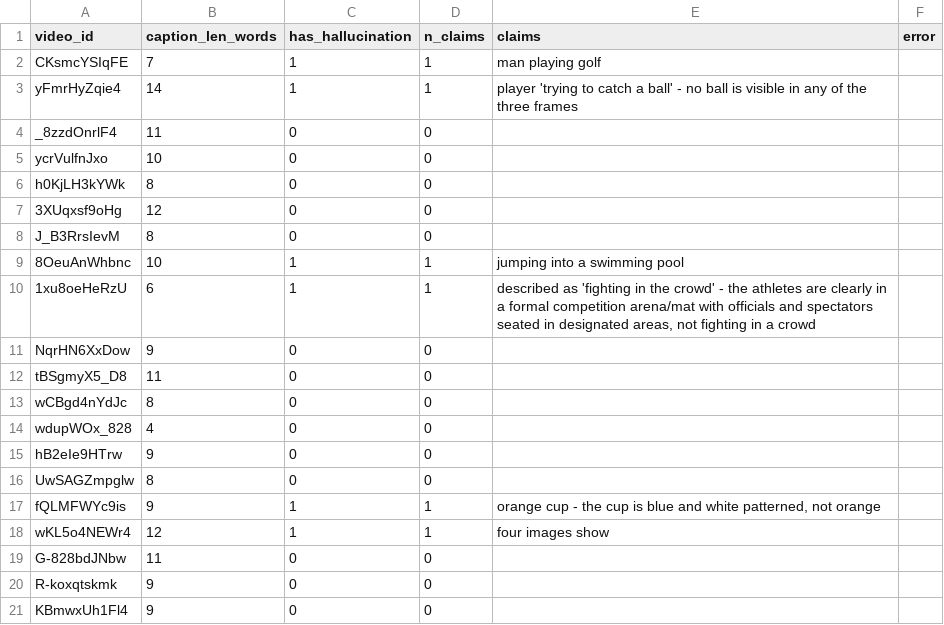
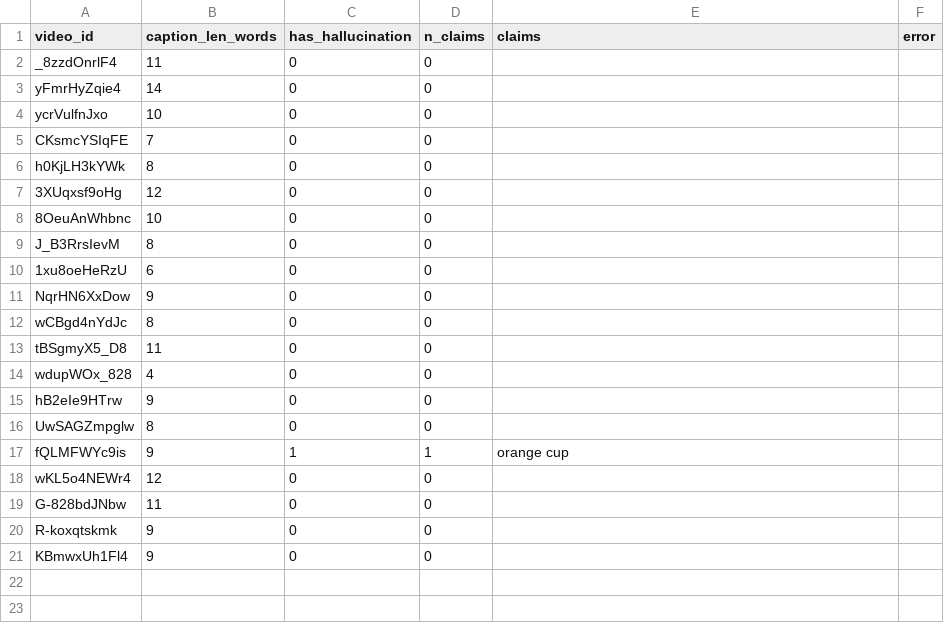
Before and after one commit to greg1232/datasets-paper, a CSV file: results/hallucination_judge/per_clip_internvid.csv, drawn as a sheet.

```diff
--- a/results/hallucination_judge/per_clip_internvid.csv
+++ b/results/hallucination_judge/per_clip_internvid.csv
@@ -1,14 +1,14 @@
 video_id,caption_len_words,has_hallucination,n_claims,claims,error
-CKsmcYSIqFE,7,1,1,man playing golf,
-yFmrHyZqie4,14,1,1,player 'trying to catch a ball' - no ball is visible in any of the three frames,
 _8zzdOnrlF4,11,0,0,,
+yFmrHyZqie4,14,0,0,,
 ycrVulfnJxo,10,0,0,,
+CKsmcYSIqFE,7,0,0,,
 h0KjLH3kYWk,8,0,0,,
 3XUqxsf9oHg,12,0,0,,
+8OeuAnWhbnc,10,0,0,,
 J_B3RrsIevM,8,0,0,,
-8OeuAnWhbnc,10,1,1,jumping into a swimming pool,
-1xu8oeHeRzU,6,1,1,"described as 'fighting in the crowd' - the athletes are clearly in a formal competition arena/mat with officials and spectators seated in designated areas, not fighting in a crowd",
+1xu8oeHeRzU,6,0,0,,
 NqrHN6XxDow,9,0,0,,
+wCBgd4nYdJc,8,0,0,,
 tBSgmyX5_D8,11,0,0,,
-wCBgd4nYdJc,8,0,0,,
 wdupWOx_828,4,0,0,,
@@ -16,4 +16,4 @@ hB2eIe9HTrw,9,0,0,,
 UwSAGZmpglw,8,0,0,,
-fQLMFWYc9is,9,1,1,"orange cup - the cup is blue and white patterned, not orange",
-wKL5o4NEWr4,12,1,1,four images show,
+fQLMFWYc9is,9,1,1,orange cup,
+wKL5o4NEWr4,12,0,0,,
 G-828bdJNbw,11,0,0,,
```
Also changed, not shown: results/hallucination_judge/comparison.csv, results/hallucination_judge/per_clip_openvid.csv, 3 other files.
